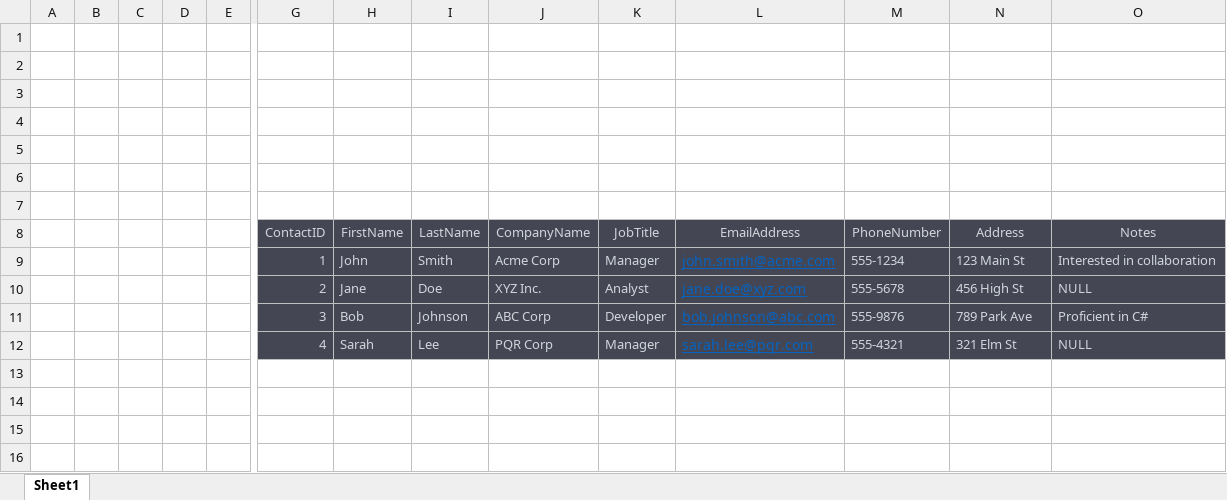
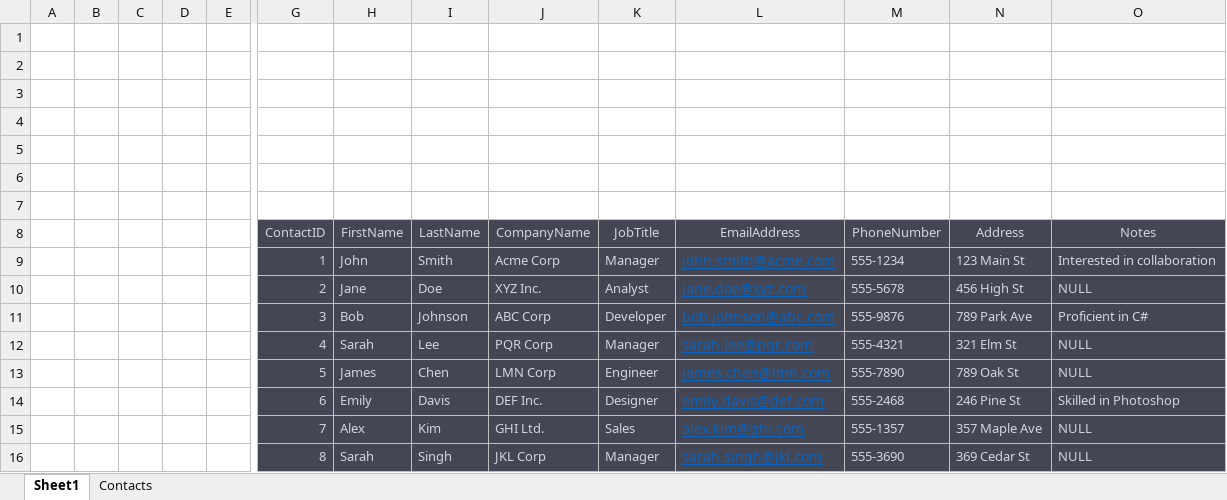
Before and after one commit to danieledellacioppa/AccessDatabaseInterface, an Excel workbook: spreadsheet/contacts.xlsx, sheet Sheet1, drawn as a sheet; only a part is shown, gaps mark what is left out; values as stored, in another font and other column widths than the file's, no borders; rows hold the shown columns only; the diff names each change by its address in the sheet, - before the commit and + after, or states it on an @@ line.

```diff
--- a/spreadsheet/contacts.xlsx (sheet Sheet1)
+++ b/spreadsheet/contacts.xlsx (sheet Sheet1)
+sheet tab: Contacts
+row 13:  |  |  |  |  | 5 | James | Chen | LMN Corp | Engineer | james.chen@lmn.com | 555-7890 | 789 Oak St | NULL
+row 14:  |  |  |  |  | 6 | Emily | Davis | DEF Inc. | Designer | emily.davis@def.com | 555-2468 | 246 Pine St | Skilled in Photoshop
+row 15:  |  |  |  |  | 7 | Alex | Kim | GHI Ltd. | Sales | alex.kim@ghi.com | 555-1357 | 357 Maple Ave | NULL
+row 16:  |  |  |  |  | 8 | Sarah | Singh | JKL Corp | Manager | sarah.singh@jkl.com | 555-3690 | 369 Cedar St | NULL
```
Also changed, not shown: 3 other files.
